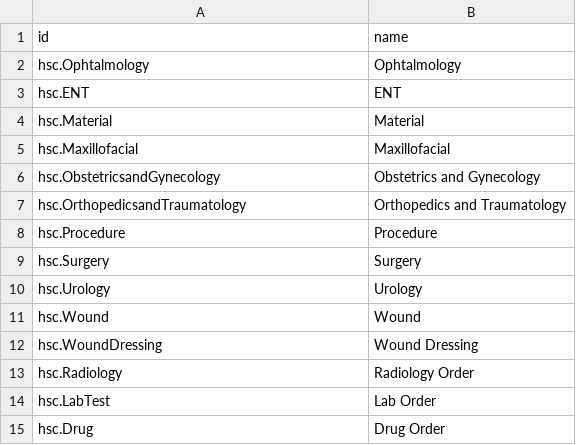
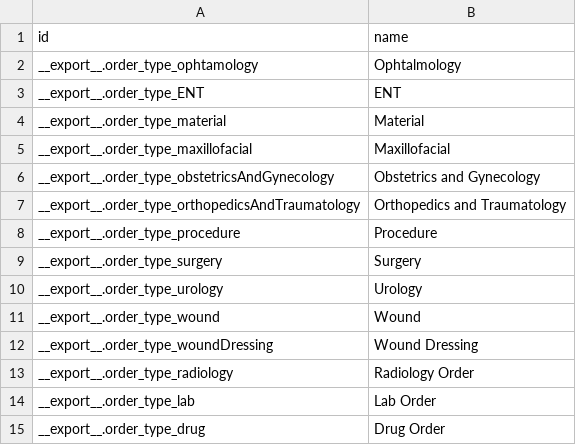
Before and after one commit to nuhuhmutebi/odoo-config-hsc, a CSV file: configuration/order_type/order_types.csv, drawn as a sheet.

```diff
--- a/configuration/order_type/order_types.csv
+++ b/configuration/order_type/order_types.csv
@@ -1,15 +1,15 @@
 id,name
-hsc.Ophtalmology,Ophtalmology
-hsc.ENT,ENT
-hsc.Material,Material
-hsc.Maxillofacial,Maxillofacial
-hsc.ObstetricsandGynecology,Obstetrics and Gynecology
-hsc.OrthopedicsandTraumatology,Orthopedics and Traumatology
-hsc.Procedure,Procedure
-hsc.Surgery,Surgery
-hsc.Urology,Urology
-hsc.Wound,Wound
-hsc.WoundDressing,Wound Dressing
-hsc.Radiology,Radiology Order
-hsc.LabTest,Lab Order
-hsc.Drug,Drug Order
+__export__.order_type_ophtamology,"Ophtalmology"
+__export__.order_type_ENT,"ENT"
+__export__.order_type_material,"Material"
+__export__.order_type_maxillofacial,"Maxillofacial"
+__export__.order_type_obstetricsAndGynecology,"Obstetrics and Gynecology"
+__export__.order_type_orthopedicsAndTraumatology,"Orthopedics and Traumatology"
+__export__.order_type_procedure,"Procedure"
+__export__.order_type_surgery,"Surgery"
+__export__.order_type_urology,"Urology"
+__export__.order_type_wound,"Wound"
+__export__.order_type_woundDressing,"Wound Dressing"
+__export__.order_type_radiology,"Radiology Order"
+__export__.order_type_lab,"Lab Order"
+__export__.order_type_drug,"Drug Order"
```
Also changed, not shown: configuration/journal/account.journal.csv, configuration/payment_term/account.payment.term.csv, 39 other files.
